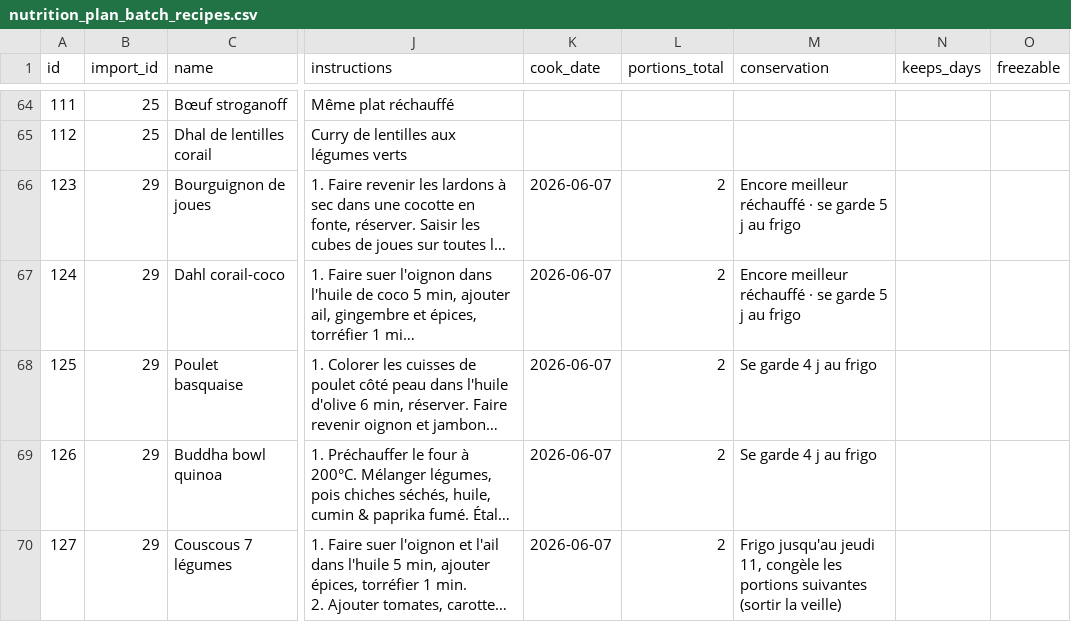
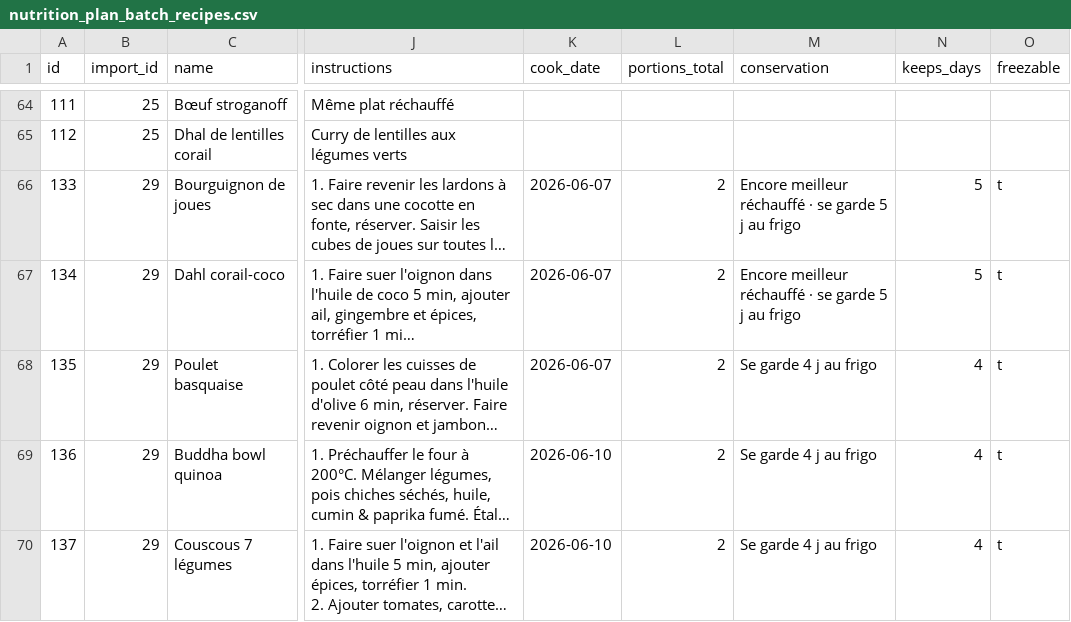
Before and after one commit to MiyasaKi09/garde-manger-app, a CSV file: supabase/exports/latest/csv/nutrition_plan_batch_recipes.csv, drawn as a sheet; only a part is shown, gaps mark what is left out; long unchanged cells end in …; the diff names each change by its address in the sheet, - before the commit and + after, or states it on an @@ line.

```diff
--- a/supabase/exports/latest/csv/nutrition_plan_batch_recipes.csv
+++ b/supabase/exports/latest/csv/nutrition_plan_batch_recipes.csv
-A66 (id): 123
+A66 (id): 133
-N66:N67 (keeps_days): (empty)
+N66:N67 (keeps_days): 5
-O66:O70 (freezable): (empty)
+O66:O70 (freezable): t
-A67 (id): 124
+A67 (id): 134
-A68 (id): 125
+A68 (id): 135
-N68:N70 (keeps_days): (empty)
+N68:N70 (keeps_days): 4
-A69 (id): 126
+A69 (id): 136
-K69:K70 (cook_date): 2026-06-07
+K69:K70 (cook_date): 2026-06-10
-A70 (id): 127
+A70 (id): 137
-M70 (conservation): Frigo jusqu'au jeudi 11, congèle les portions suivantes (sortir la veille)
+M70 (conservation): Se garde 4 j au frigo
```
Also changed, not shown: supabase/exports/latest/csv/nutrition_plan_meals.csv, supabase/exports/latest/csv/nutrition_plan_prep_tasks.csv, 2 other files.
